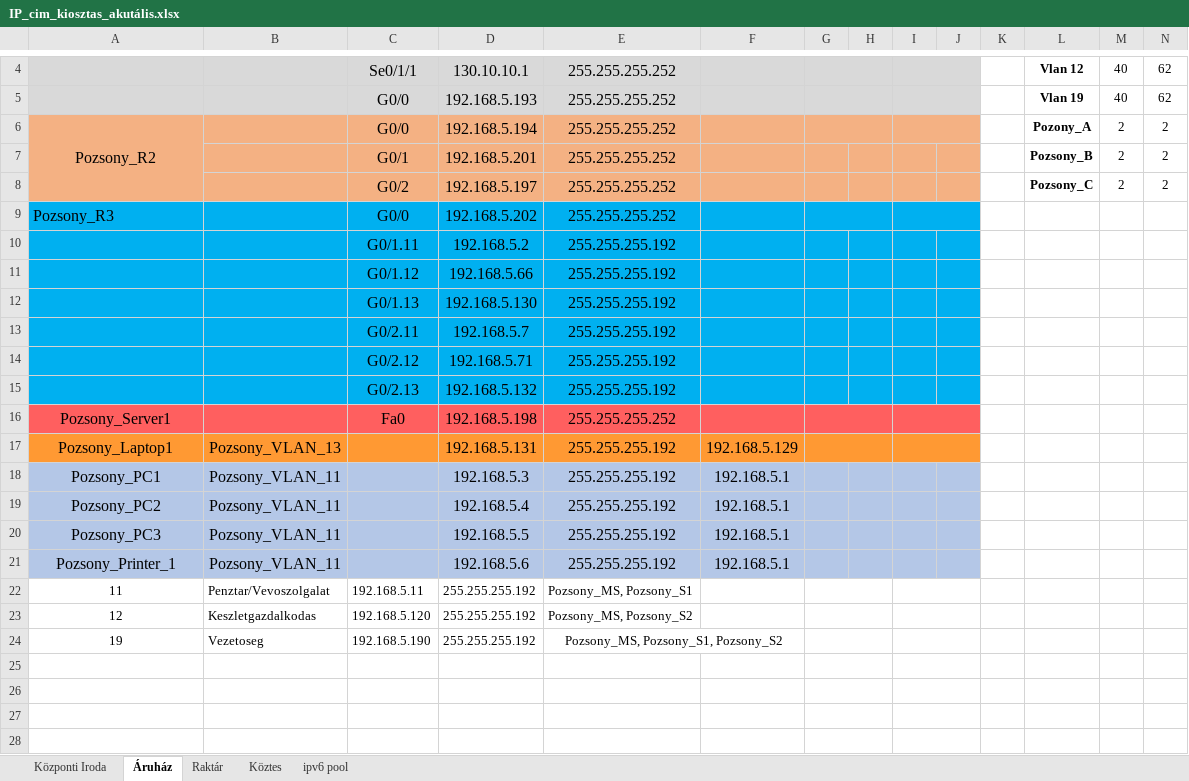
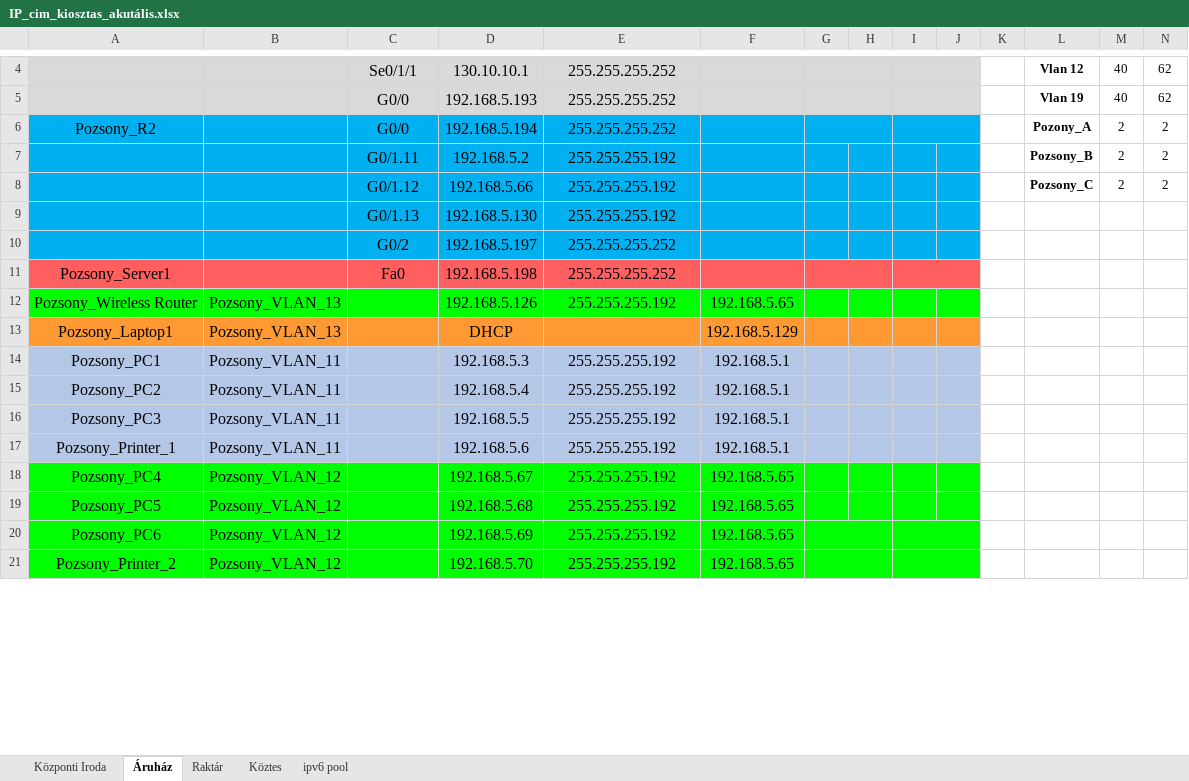
Before and after one commit to LocskaG/Uzemelteto_vizsgaremek_2024, an Excel workbook: IP_cim_kiosztas_akutális.xlsx, sheet Áruház, drawn as a sheet; only a part is shown, gaps mark what is left out; values as stored, in another font and other column widths than the file's, no borders; removed rows and columns are numbered as before the commit, all else as after; rows hold the shown columns only; the diff covers the shown part only; the diff names each change by its address in the sheet, - before the commit and + after, or states it on an @@ line.

Commit message:
pozsony_r2-ből nem jön ki a laptop

```diff
--- a/IP_cim_kiosztas_akutális.xlsx (sheet Áruház)
+++ b/IP_cim_kiosztas_akutális.xlsx (sheet Áruház)
-A6:J8 fill: #F4B183
+A6:J8 fill: #00B0F0
-A6:A8 merged
-C7: G0/1
+C7: G0/1.11
-D7: 192.168.5.201
+D7: 192.168.5.2
-E7:E8: 255.255.255.252
+E7:E8: 255.255.255.192
-C8: G0/2
+C8: G0/1.12
-D8: 192.168.5.197
+D8: 192.168.5.66
-row 9: Pozsony_R3 |  | G0/0 | 192.168.5.202 | 255.255.255.252
-row 10:  |  | G0/1.11 | 192.168.5.2 | 255.255.255.192
-row 11:  |  | G0/1.12 | 192.168.5.66 | 255.255.255.192
-row 13:  |  | G0/2.11 | 192.168.5.7 | 255.255.255.192
-C10: G0/2.12
+C10: G0/2
-D10: 192.168.5.71
+D10: 192.168.5.197
-E10: 255.255.255.192
+E10: 255.255.255.252
-row 15:  |  | G0/2.13 | 192.168.5.132 | 255.255.255.192
+row 12: Pozsony_Wireless Router | Pozsony_VLAN_13 |  | 192.168.5.126 | 255.255.255.192 | 192.168.5.65
-D13: 192.168.5.131
+D13: DHCP
-E13: 255.255.255.192
+E13: (empty)
-G17:H17 merged
-I17:J17 merged
-row 22: 11 | Penztar/Vevoszolgalat | 192.168.5.11 | 255.255.255.192 | Pozsony_MS, Pozsony_S1
-row 23: 12 | Keszletgazdalkodas | 192.168.5.120 | 255.255.255.192 | Pozsony_MS, Pozsony_S2
-row 24: 19 | Vezetoseg | 192.168.5.190 | 255.255.255.192 | Pozsony_MS, Pozsony_S1, Pozsony_S2
-row 18: (empty)
+row 18: Pozsony_PC4 | Pozsony_VLAN_12 |  | 192.168.5.67 | 255.255.255.192 | 192.168.5.65
-A18:J21 fill: none
+A18:J21 fill: #00FF00
-G25:H25 merged
-I25:J25 merged
-row 19: (empty)
+row 19: Pozsony_PC5 | Pozsony_VLAN_12 |  | 192.168.5.68 | 255.255.255.192 | 192.168.5.65
-G26:H26 merged
-I26:J26 merged
-row 20: (empty)
+row 20: Pozsony_PC6 | Pozsony_VLAN_12 |  | 192.168.5.69 | 255.255.255.192 | 192.168.5.65
-row 21: (empty)
+row 21: Pozsony_Printer_2 | Pozsony_VLAN_12 |  | 192.168.5.70 | 255.255.255.192 | 192.168.5.65
```
Also changed, not shown: 18 edited cells and cell formats elsewhere in this sheet, 1 other file.
